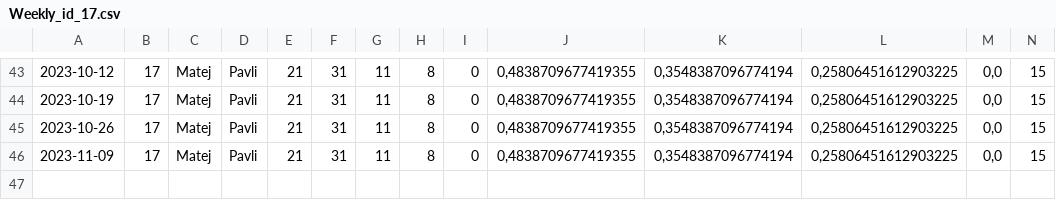
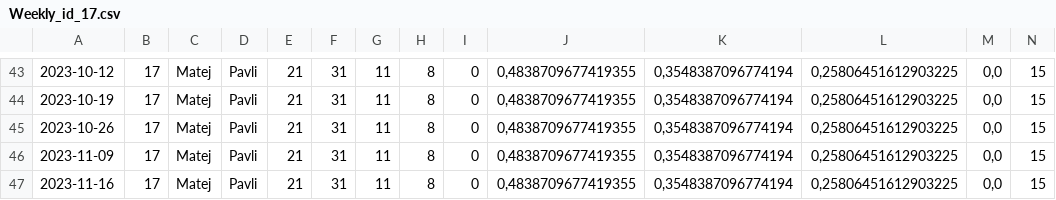
Before and after one commit to XeroxAndarian/RSTRating, a CSV file: Version2.0/Data/Player Weekly Reports/Weekly_id_17.csv, drawn as a sheet; only a part is shown, gaps mark what is left out; rows hold the shown columns only; the diff names each change by its address in the sheet, - before the commit and + after, or states it on an @@ line.

```diff
--- a/Version2.0/Data/Player Weekly Reports/Weekly_id_17.csv
+++ b/Version2.0/Data/Player Weekly Reports/Weekly_id_17.csv
+row 47: 2023-11-16 | 17 | Matej | Pavli | 21 | 31 | 11 | 8 | 0 | 0,4838709677419355 | 0,3548387096774194 | 0,25806451612903225 | 0,0 | 15
```
Also changed, not shown: Version2.0/Data/Player Weekly Reports/Weekly_id_14.csv, Version2.0/Data/Player Weekly Reports/Weekly_id_2.csv, 33 other files.
